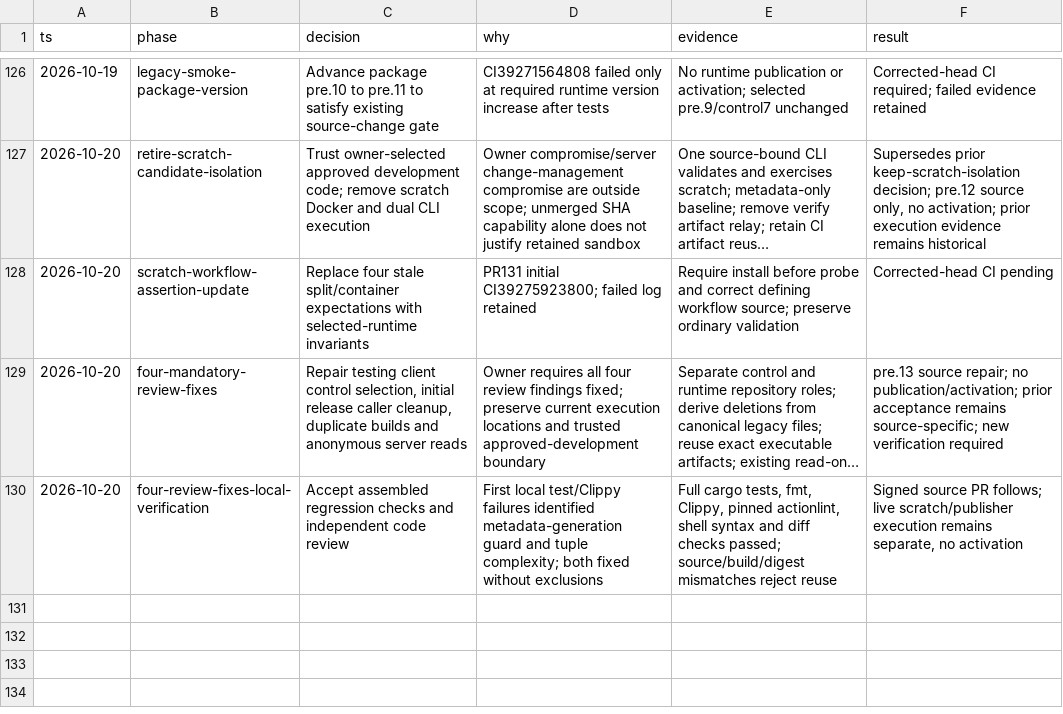
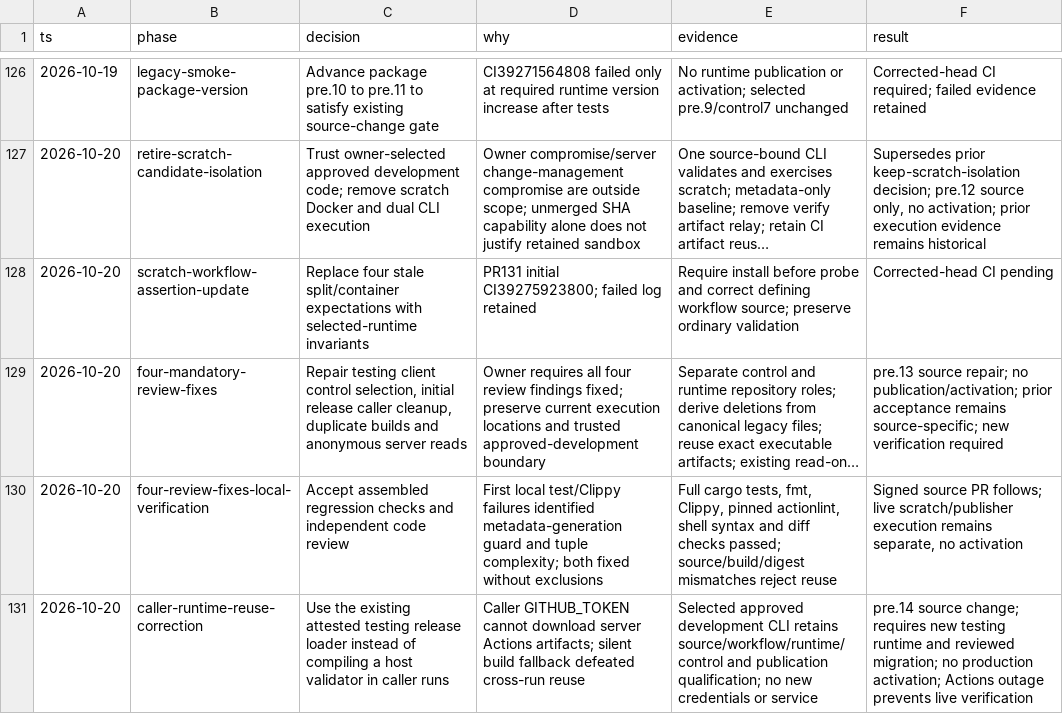
Before and after one commit to civitaspo/securefix-server, a TSV file: docs/testing-workflows-decisions.tsv, drawn as a sheet; only a part is shown, gaps mark what is left out; long unchanged cells end in …; the diff names each change by its address in the sheet, - before the commit and + after, or states it on an @@ line.

Commit message:
fix: reuse published testing runtime in caller loaders

```diff
--- a/docs/testing-workflows-decisions.tsv
+++ b/docs/testing-workflows-decisions.tsv
+row 131: 2026-10-20 | caller-runtime-reuse-correction | Use the existing attested testing release loader instead of compiling a host validator in caller runs | Caller GITHUB_TOKEN cannot download server Actions artifacts; silent build fallback defeated cross-run reuse | Selected approved development CLI retains source/workflow/runtime/control and publication qualification; no new credentials or service | pre.14 source change; requires new testing runtime and reviewed migration; no production activation; Actions outage prevents live verification
```
Also changed, not shown: 6 other files.
